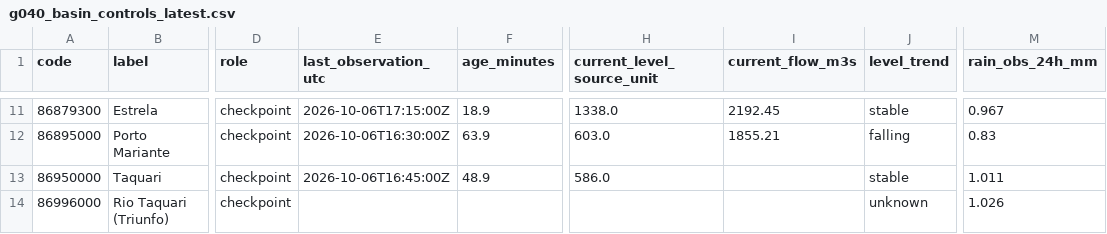
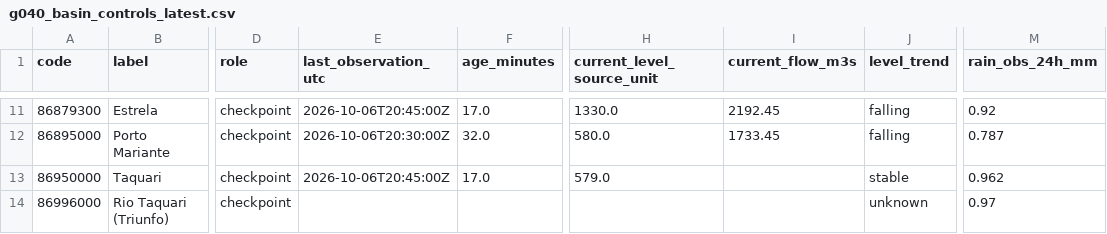
Before and after one commit to julianacarolinoreis/Previne-Taquari-Antas---Redes-Neurais, a CSV file: assets/data/hec_hms_g040_full_basin/g040_basin_controls_latest.csv, drawn as a sheet; only a part is shown, gaps mark what is left out; the diff covers the shown part only; the diff names each change by its address in the sheet, - before the commit and + after, or states it on an @@ line.

```diff
--- a/assets/data/hec_hms_g040_full_basin/g040_basin_controls_latest.csv
+++ b/assets/data/hec_hms_g040_full_basin/g040_basin_controls_latest.csv
-E11 (last_observation_utc): 2026-10-06T17:15:00Z
+E11 (last_observation_utc): 2026-10-06T20:45:00Z
-F11 (age_minutes): 18.9
+F11 (age_minutes): 17.0
-H11 (current_level_source_unit): 1338.0
+H11 (current_level_source_unit): 1330.0
-J11 (level_trend): stable
+J11 (level_trend): falling
-M11 (rain_obs_24h_mm): 0.967
+M11 (rain_obs_24h_mm): 0.92
-E12 (last_observation_utc): 2026-10-06T16:30:00Z
+E12 (last_observation_utc): 2026-10-06T20:30:00Z
-F12 (age_minutes): 63.9
+F12 (age_minutes): 32.0
-H12 (current_level_source_unit): 603.0
+H12 (current_level_source_unit): 580.0
-I12 (current_flow_m3s): 1855.21
+I12 (current_flow_m3s): 1733.45
-M12 (rain_obs_24h_mm): 0.83
+M12 (rain_obs_24h_mm): 0.787
-E13 (last_observation_utc): 2026-10-06T16:45:00Z
+E13 (last_observation_utc): 2026-10-06T20:45:00Z
-F13 (age_minutes): 48.9
+F13 (age_minutes): 17.0
-H13 (current_level_source_unit): 586.0
+H13 (current_level_source_unit): 579.0
-M13 (rain_obs_24h_mm): 1.011
+M13 (rain_obs_24h_mm): 0.962
-M14 (rain_obs_24h_mm): 1.026
+M14 (rain_obs_24h_mm): 0.97
```
Also changed, not shown: 34 edited cells elsewhere in this file, assets/data/hec_hms_g040_full_basin/g040_basin_network_latest.csv, assets/data/hec_hms_g040_full_basin/g040_ecmwf_buffer_hourly.csv, 3 other files.
